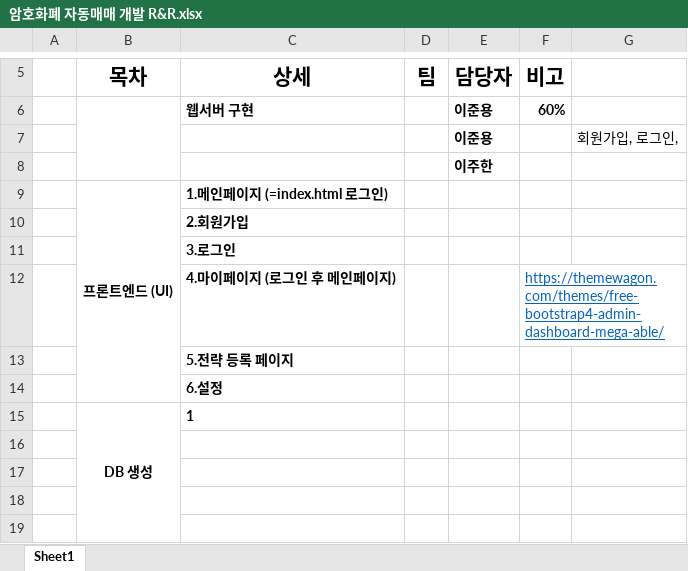
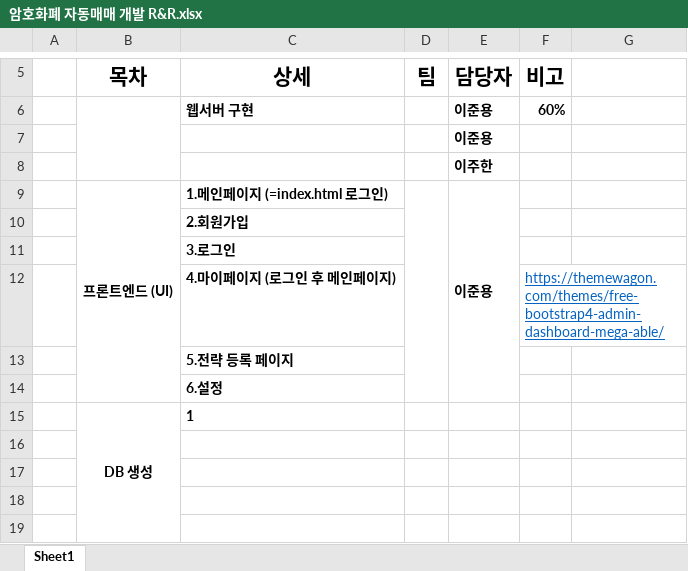
Before and after one commit to Yonsei-AutoTradingSystem/Yonsei_WebService_Project, an Excel workbook: 개발문서/암호화폐 자동매매 개발 R&R.xlsx, sheet Sheet1, drawn as a sheet; only a part is shown, gaps mark what is left out; values as stored, in another font and other column widths than the file's, no borders; the diff names each change by its address in the sheet, - before the commit and + after, or states it on an @@ line.

Commit message:
HTML 개발 담당 수정

```diff
--- a/개발문서/암호화폐 자동매매 개발 R&R.xlsx (sheet Sheet1)
+++ b/개발문서/암호화폐 자동매매 개발 R&R.xlsx (sheet Sheet1)
-G7: 회원가입, 로그인,
+G7: (empty)
+D9:D14 merged
-E9 (담당자): (empty)
+E9 (담당자): 이준용
+E9:E14 merged
```
